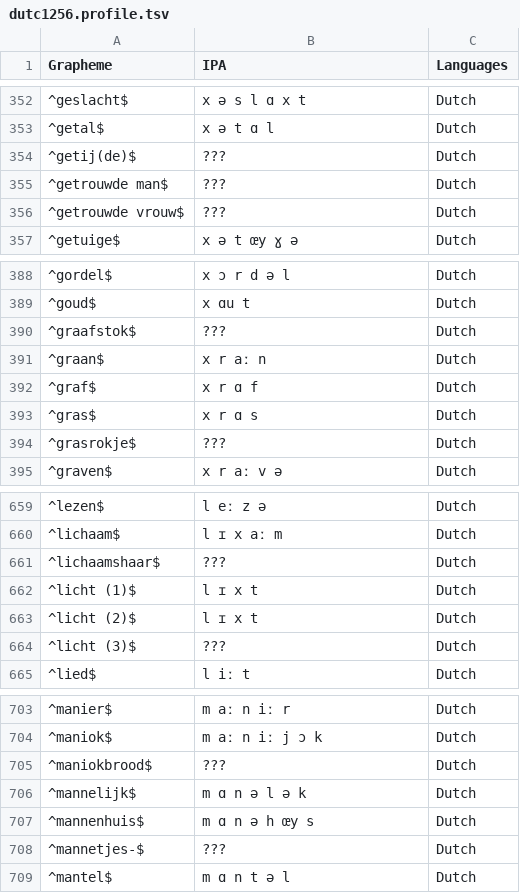
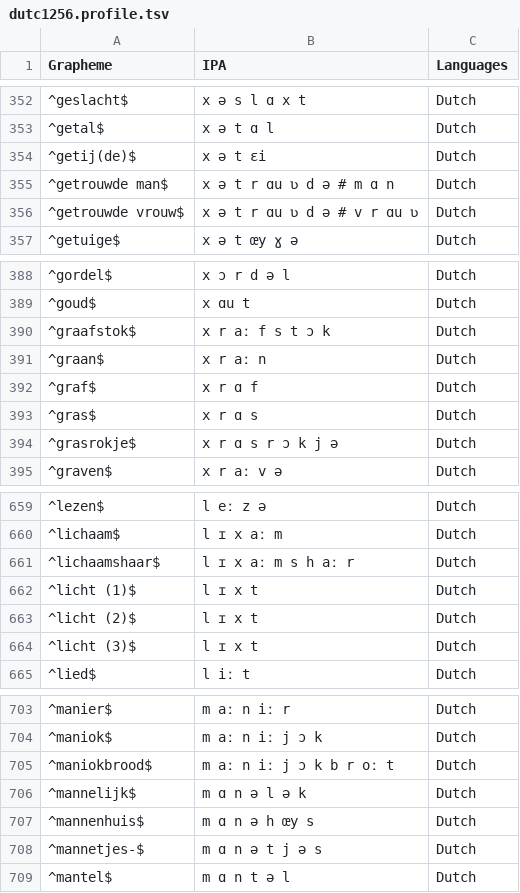
Before and after one commit to natalia-morozova/wold, a TSV file: individual/dutc1256.profile.tsv, drawn as a sheet; only a part is shown, gaps mark what is left out; the diff covers the shown part only.

```diff
--- a/individual/dutc1256.profile.tsv
+++ b/individual/dutc1256.profile.tsv
@@ -353,5 +353,5 @@ Grapheme	IPA	Languages
 ^getal$	x ə t ɑ l	Dutch
-^getij(de)$	???	Dutch
-^getrouwde man$	???	Dutch
-^getrouwde vrouw$	???	Dutch
+^getij(de)$	x ə t ɛi	Dutch
+^getrouwde man$	x ə t r ɑu ʋ d ə # m ɑ n	Dutch
+^getrouwde vrouw$	x ə t r ɑu ʋ d ə # v r ɑu ʋ	Dutch
 ^getuige$	x ə t œy ɣ ə	Dutch
@@ -389,3 +389,3 @@ Grapheme	IPA	Languages
 ^goud$	x ɑu t	Dutch
-^graafstok$	???	Dutch
+^graafstok$	x r aː f s t ɔ k	Dutch
 ^graan$	x r aː n	Dutch
@@ -393,3 +393,3 @@ Grapheme	IPA	Languages
 ^gras$	x r ɑ s	Dutch
-^grasrokje$	???	Dutch
+^grasrokje$	x r ɑ s r ɔ k j ə	Dutch
 ^graven$	x r aː v ə	Dutch
@@ -660,6 +660,6 @@ Grapheme	IPA	Languages
 ^lichaam$	l ɪ x aː m	Dutch
-^lichaamshaar$	???	Dutch
+^lichaamshaar$	l ɪ x aː m s h aː r	Dutch
 ^licht (1)$	l ɪ x t	Dutch
 ^licht (2)$	l ɪ x t	Dutch
-^licht (3)$	???	Dutch
+^licht (3)$	l ɪ x t	Dutch
 ^lied$	l iː t	Dutch
@@ -704,6 +704,6 @@ Grapheme	IPA	Languages
 ^maniok$	m aː n iː j ɔ k	Dutch
-^maniokbrood$	???	Dutch
+^maniokbrood$	m aː n iː j ɔ k b r oː t	Dutch
 ^mannelijk$	m ɑ n ə l ə k	Dutch
 ^mannenhuis$	m ɑ n ə h œy s	Dutch
-^mannetjes-$	???	Dutch
+^mannetjes-$	m ɑ n ə t j ə s	Dutch
 ^mantel$	m ɑ n t ə l	Dutch
```
Also changed, not shown: 60 edited cells elsewhere in this file, individual/stan1293.profile.tsv.
